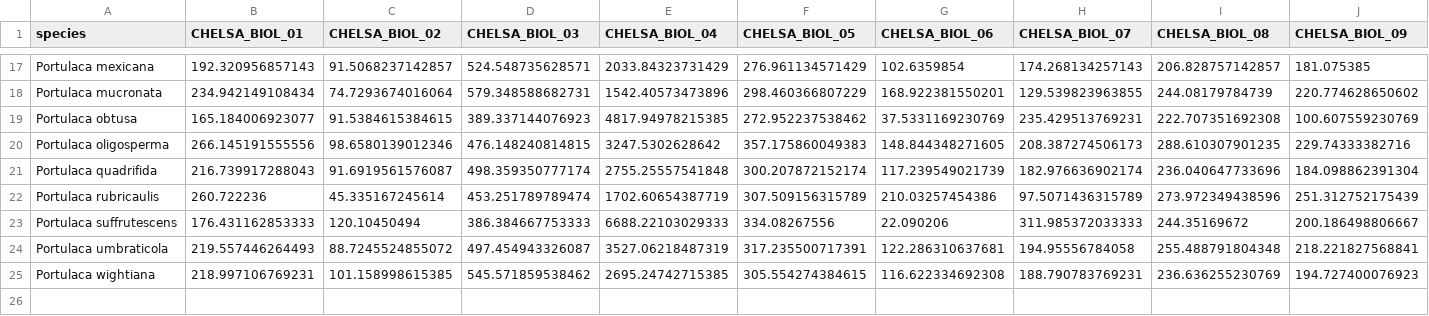
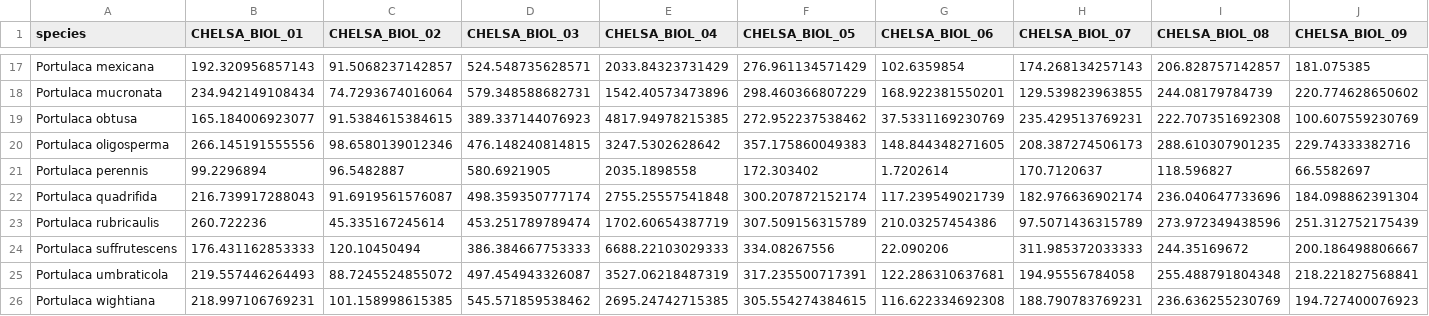
Before and after one commit to noraheaphy/finalproject, a CSV file: data/portulaca_means_mapping.csv, drawn as a sheet; only a part is shown, gaps mark what is left out; rows hold the shown columns only; the diff names each change by its address in the sheet, - before the commit and + after, or states it on an @@ line.

Commit message:
adding scripts for australia null climate and buffered portulaca-anacampseros comparison

```diff
--- a/data/portulaca_means_mapping.csv
+++ b/data/portulaca_means_mapping.csv
+row 21: Portulaca perennis | 99.2296894 | 96.5482887 | 580.6921905 | 2035.1898558 | 172.303402 | 1.7202614 | 170.7120637 | 118.596827 | 66.5582697
```
Also changed, not shown: 3 other files.
